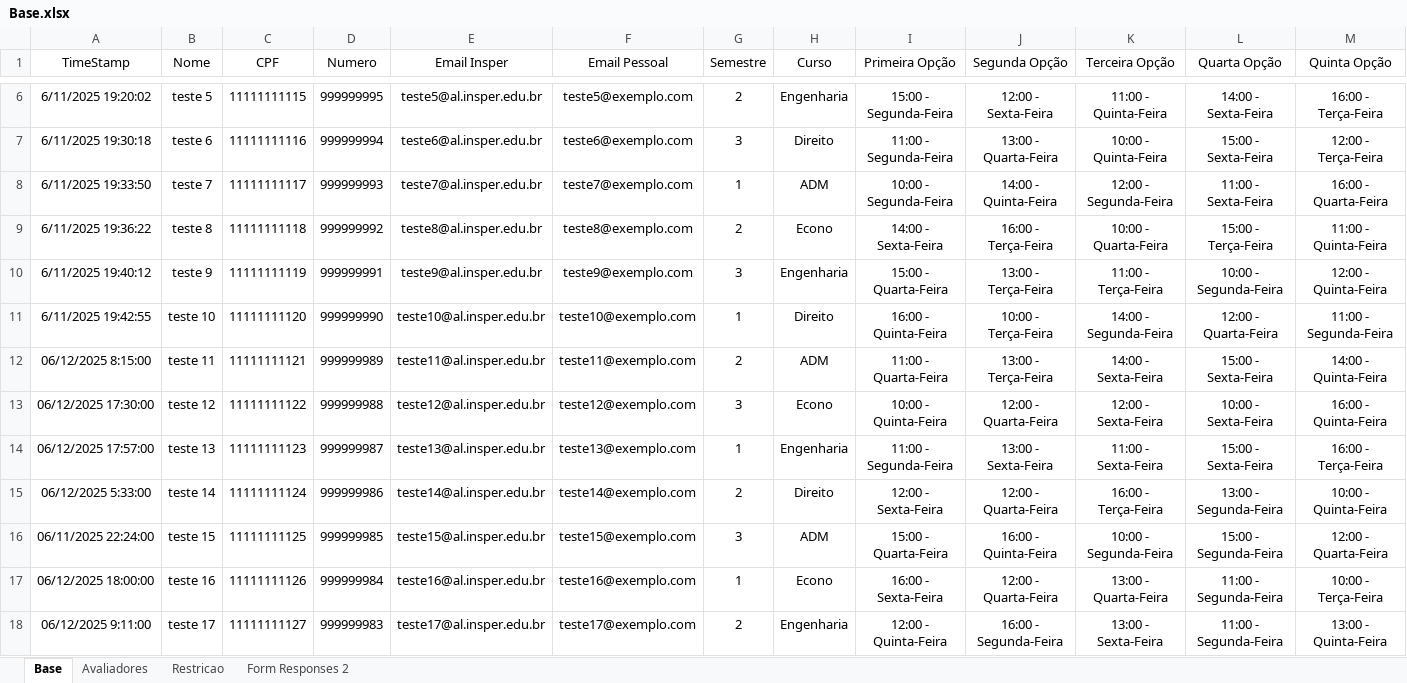
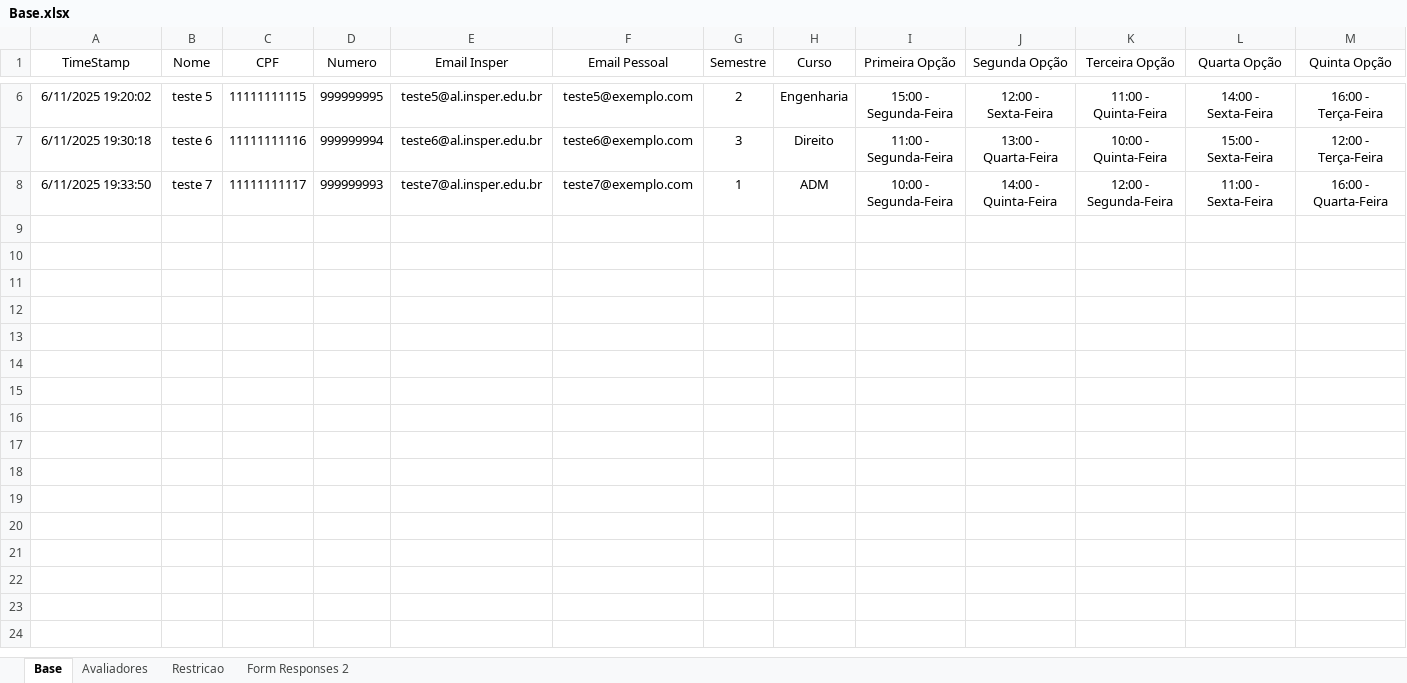
Before and after one commit to alberthamoui/candidate_allocation, an Excel workbook: candidate_alocator/Base.xlsx, sheet Base, drawn as a sheet; only a part is shown, gaps mark what is left out; values as stored, in another font and other column widths than the file's, no borders; charts and pictures and table styles not drawn; the diff covers the shown part only; the diff names each change by its address in the sheet, - before the commit and + after, or states it on an @@ line.

```diff
--- a/candidate_alocator/Base.xlsx (sheet Base)
+++ b/candidate_alocator/Base.xlsx (sheet Base)
-row 9: 6/11/2025 19:36:22 | teste 8 | 11111111118 | 999999992 | teste8@al.insper.edu.br | teste8@exemplo.com | 2 | Econo | 14:00 - Sexta-Feira | 16:00 - Terça-Feira | 10:00 - Quarta-Feira | 15:00 - Terça-Feira | 11:00 - Quinta-Feira
-row 10: 6/11/2025 19:40:12 | teste 9 | 11111111119 | 999999991 | teste9@al.insper.edu.br | teste9@exemplo.com | 3 | Engenharia | 15:00 - Quarta-Feira | 13:00 - Terça-Feira | 11:00 - Terça-Feira | 10:00 - Segunda-Feira | 12:00 - Quinta-Feira
-row 11: 6/11/2025 19:42:55 | teste 10 | 11111111120 | 999999990 | teste10@al.insper.edu.br | teste10@exemplo.com | 1 | Direito | 16:00 - Quinta-Feira | 10:00 - Terça-Feira | 14:00 - Segunda-Feira | 12:00 - Quarta-Feira | 11:00 - Segunda-Feira
-row 12: 06/12/2025 8:15:00 | teste 11 | 11111111121 | 999999989 | teste11@al.insper.edu.br | teste11@exemplo.com | 2 | ADM | 11:00 - Quarta-Feira | 13:00 - Terça-Feira | 14:00 - Sexta-Feira | 15:00 - Sexta-Feira | 14:00 - Quinta-Feira
-row 13: 06/12/2025 17:30:00 | teste 12 | 11111111122 | 999999988 | teste12@al.insper.edu.br | teste12@exemplo.com | 3 | Econo | 10:00 - Quinta-Feira | 12:00 - Quarta-Feira | 12:00 - Sexta-Feira | 10:00 - Sexta-Feira | 16:00 - Quinta-Feira
-row 14: 06/12/2025 17:57:00 | teste 13 | 11111111123 | 999999987 | teste13@al.insper.edu.br | teste13@exemplo.com | 1 | Engenharia | 11:00 - Segunda-Feira | 13:00 - Sexta-Feira | 11:00 - Sexta-Feira | 15:00 - Sexta-Feira | 16:00 - Terça-Feira
-row 15: 06/12/2025 5:33:00 | teste 14 | 11111111124 | 999999986 | teste14@al.insper.edu.br | teste14@exemplo.com | 2 | Direito | 12:00 - Sexta-Feira | 12:00 - Quarta-Feira | 16:00 - Terça-Feira | 13:00 - Segunda-Feira | 10:00 - Quinta-Feira
-row 16: 06/11/2025 22:24:00 | teste 15 | 11111111125 | 999999985 | teste15@al.insper.edu.br | teste15@exemplo.com | 3 | ADM | 15:00 - Quarta-Feira | 16:00 - Quinta-Feira | 10:00 - Segunda-Feira | 15:00 - Segunda-Feira | 12:00 - Quarta-Feira
-row 17: 06/12/2025 18:00:00 | teste 16 | 11111111126 | 999999984 | teste16@al.insper.edu.br | teste16@exemplo.com | 1 | Econo | 16:00 - Sexta-Feira | 12:00 - Quarta-Feira | 13:00 - Quarta-Feira | 11:00 - Segunda-Feira | 10:00 - Terça-Feira
-row 18: 06/12/2025 9:11:00 | teste 17 | 11111111127 | 999999983 | teste17@al.insper.edu.br | teste17@exemplo.com | 2 | Engenharia | 12:00 - Quinta-Feira | 16:00 - Segunda-Feira | 13:00 - Sexta-Feira | 11:00 - Segunda-Feira | 13:00 - Quinta-Feira
```
Also changed, not shown: 33 removed rows and 1 edited cell elsewhere in this sheet, charts or pictures, 7 other files.
